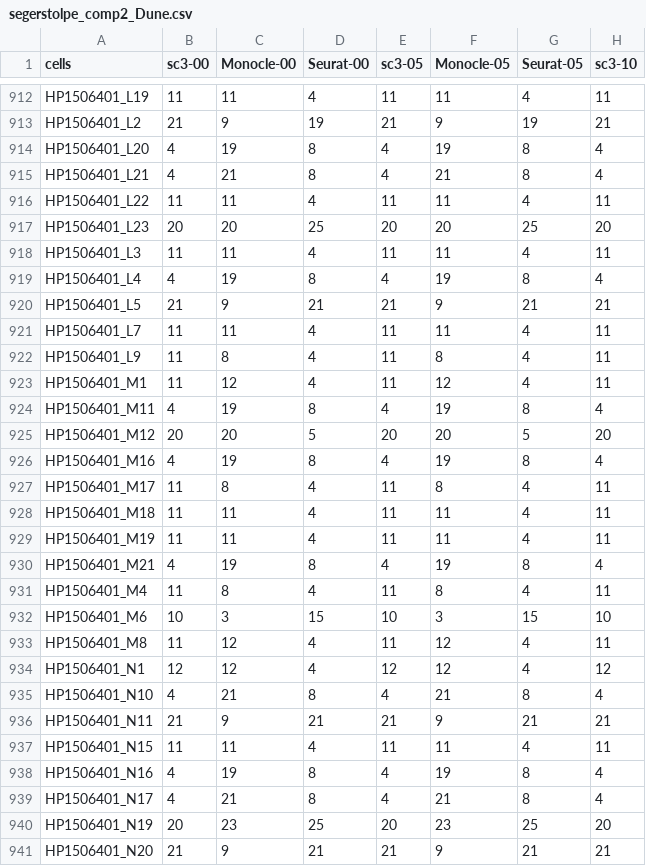
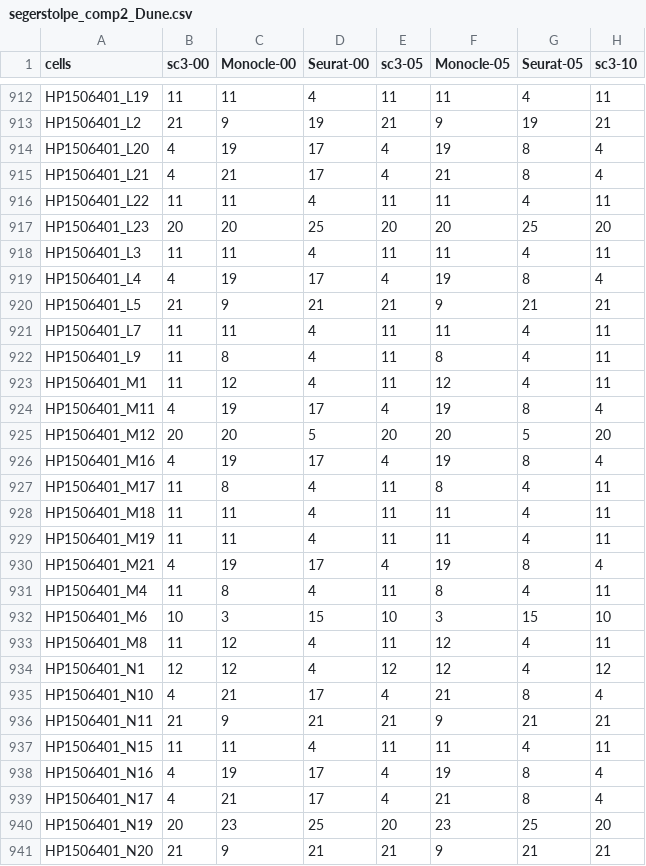
Before and after one commit to HectorRDB/Pancreas, a CSV file: Data/Dune/segerstolpe_comp2_Dune.csv, drawn as a sheet; only a part is shown, gaps mark what is left out; the diff covers the shown part only; the diff names each change by its address in the sheet, - before the commit and + after, or states it on an @@ line.

```diff
--- a/Data/Dune/segerstolpe_comp2_Dune.csv
+++ b/Data/Dune/segerstolpe_comp2_Dune.csv
-D914:D915 (Seurat-00): 8
+D914:D915 (Seurat-00): 17
-D919 (Seurat-00): 8
+D919 (Seurat-00): 17
-D924 (Seurat-00): 8
+D924 (Seurat-00): 17
-D926 (Seurat-00): 8
+D926 (Seurat-00): 17
-D930 (Seurat-00): 8
+D930 (Seurat-00): 17
-D935 (Seurat-00): 8
+D935 (Seurat-00): 17
-D938:D939 (Seurat-00): 8
+D938:D939 (Seurat-00): 17
```
Also changed, not shown: 56 edited cells elsewhere in this file, Data/Dune/segerstolpe_comp3_Dune.csv, 30 other files.
